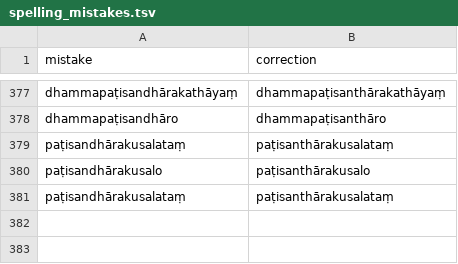
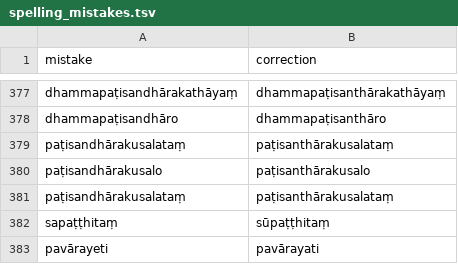
Before and after one commit to digitalpalidictionary/dpd-db, a TSV file: shared_data/deconstructor/spelling_mistakes.tsv, drawn as a sheet; only a part is shown, gaps mark what is left out; the diff names each change by its address in the sheet, - before the commit and + after, or states it on an @@ line.

```diff
--- a/shared_data/deconstructor/spelling_mistakes.tsv
+++ b/shared_data/deconstructor/spelling_mistakes.tsv
+row 382: sapaṭṭhitaṃ | sūpaṭṭhitaṃ
+row 383: pavārayeti | pavārayati
```
Also changed, not shown: dps/sbs_csvs/vinaya.tsv, gui/additions.tsv.
